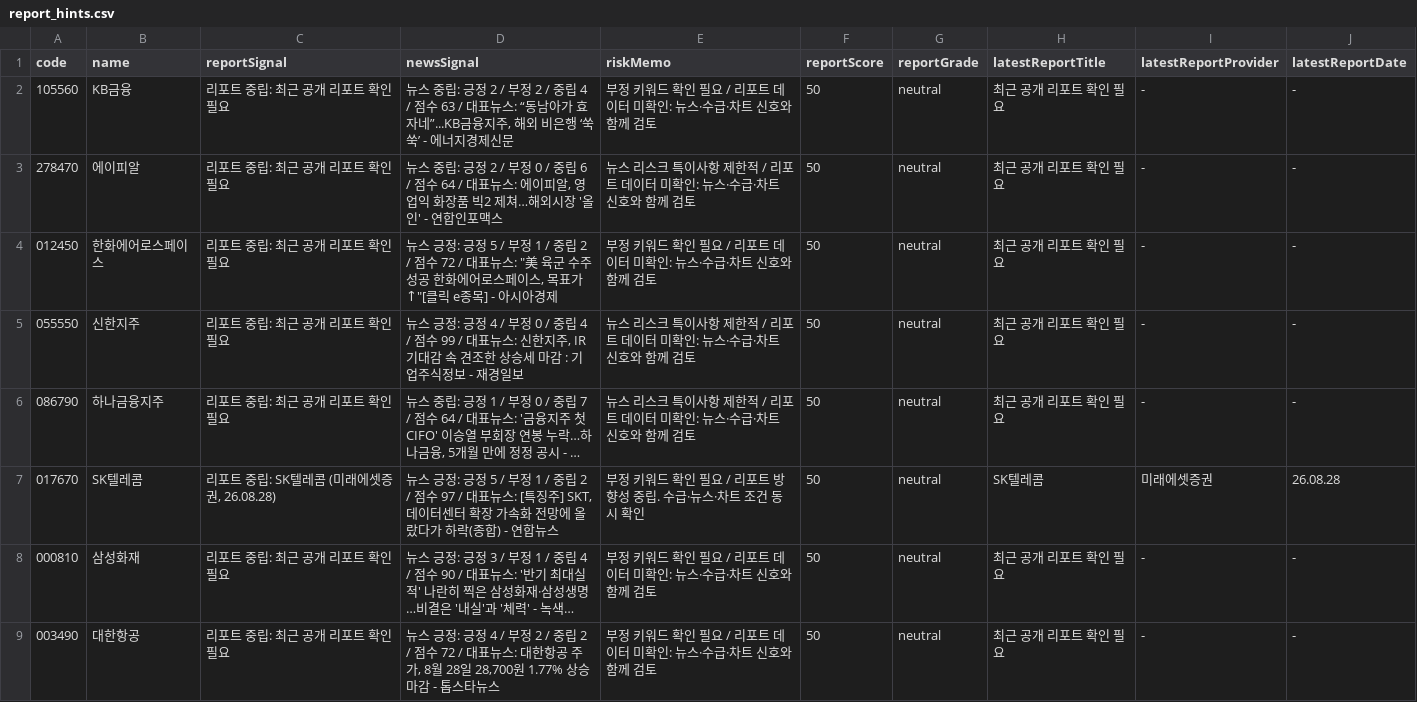
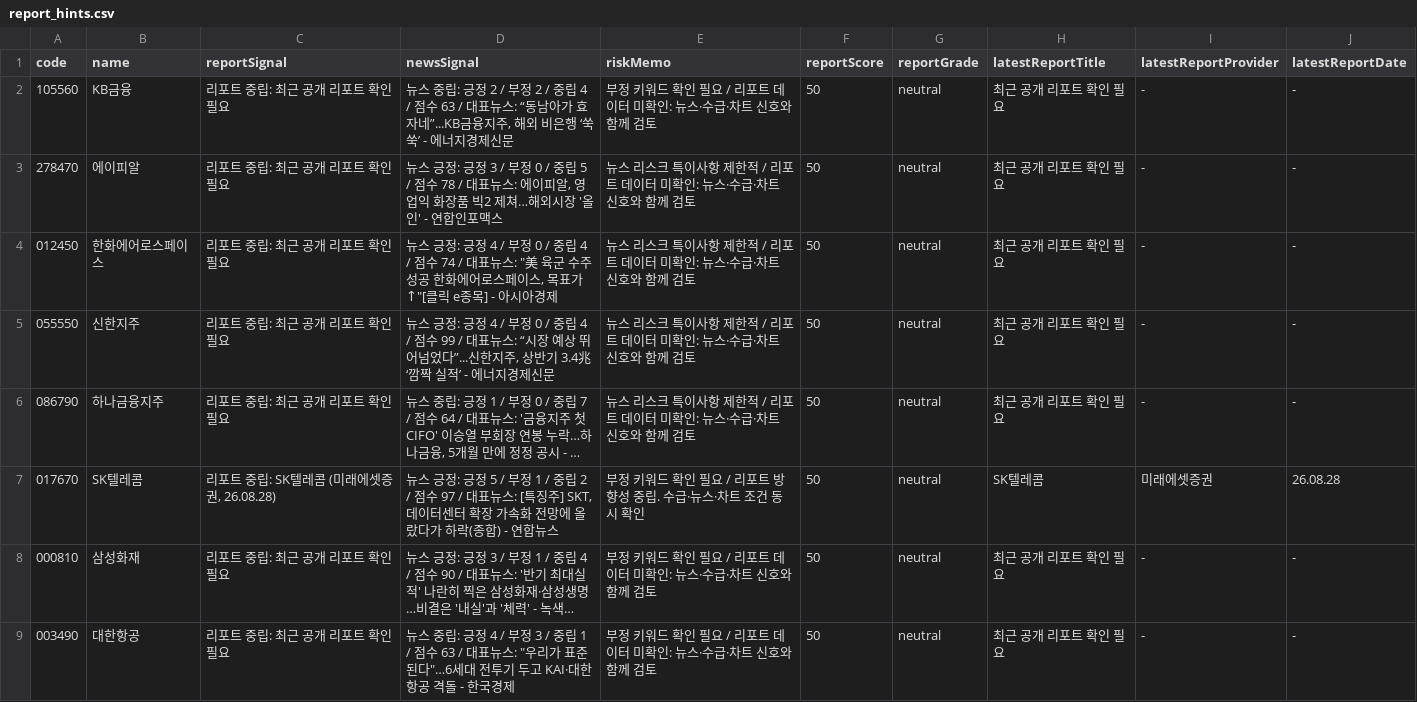
Before and after one commit to babbu28238/investment-json-data, a CSV file: report_hints.csv, drawn as a sheet; only a part is shown; long unchanged cells end in …; the diff covers the shown part only; the diff names each change by its address in the sheet, - before the commit and + after, or states it on an @@ line.

```diff
--- a/report_hints.csv
+++ b/report_hints.csv
-D3 (newsSignal): 뉴스 중립: 긍정 2 / 부정 0 / 중립 6 / 점수 64 / 대표뉴…
+D3 (newsSignal): 뉴스 긍정: 긍정 3 / 부정 0 / 중립 5 / 점수 78 / 대표뉴…
-D4 (newsSignal): …: 긍정 5 / 부정 1 / 중립 2 / 점수 72 / 대표뉴…
+D4 (newsSignal): …: 긍정 4 / 부정 0 / 중립 4 / 점수 74 / 대표뉴…
-E4 (riskMemo): 부정 키워드 확인 필요 / 리포…
+E4 (riskMemo): 뉴스 리스크 특이사항 제한적 / 리포…
-D5 (newsSignal): …표뉴스: 신한지주, IR 기대감 속 견조한 상승세 마감 : 기업주식정보 - 재경일보
+D5 (newsSignal): …표뉴스: “시장 예상 뛰어넘었다”...신한지주, 상반기 3.4兆 ‘깜짝 실적’ - 에너지경제신문
-D9 (newsSignal): 뉴스 긍정: 긍정 4 / 부정 2 / 중립 2 / 점수 72 / 대표뉴스: 대한항공 주가, 8월 28일 28,700원 1.77% 상승 마감 - 톱스타뉴스
+D9 (newsSignal): 뉴스 중립: 긍정 4 / 부정 3 / 중립 1 / 점수 63 / 대표뉴스: "우리가 표준 된다"…6세대 전투기 두고 KAI·대한항공 격돌 - 한국경제
```
Also changed, not shown: 22 edited cells elsewhere in this file, 28 other files.
